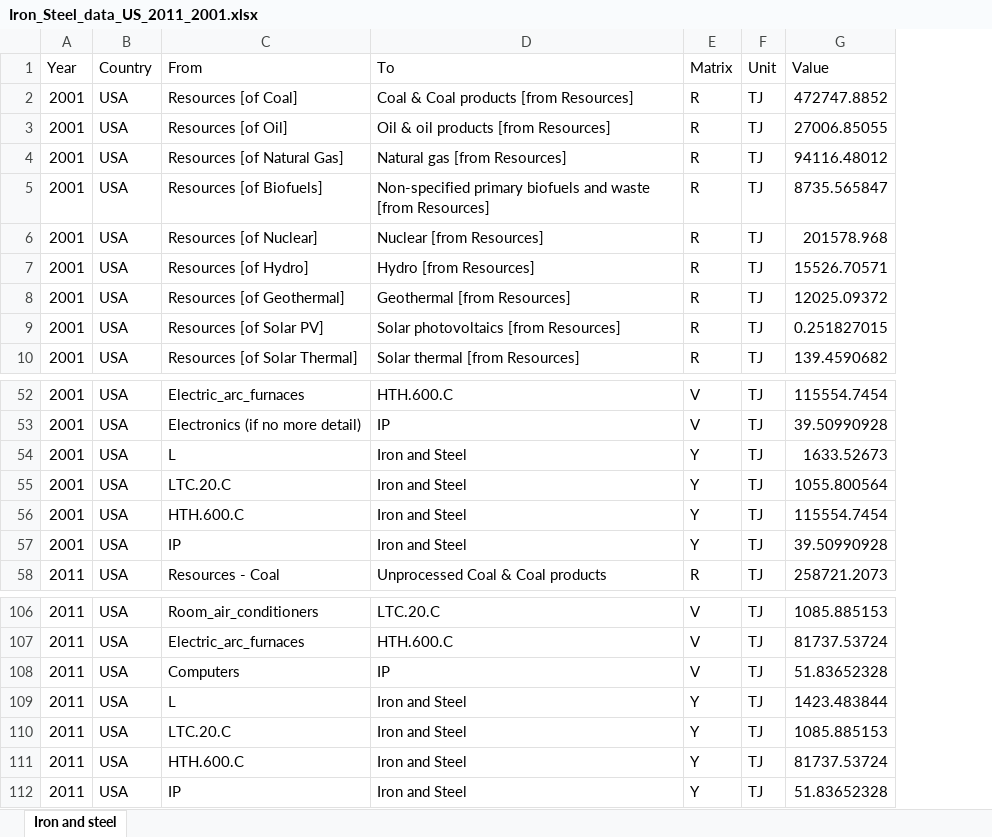
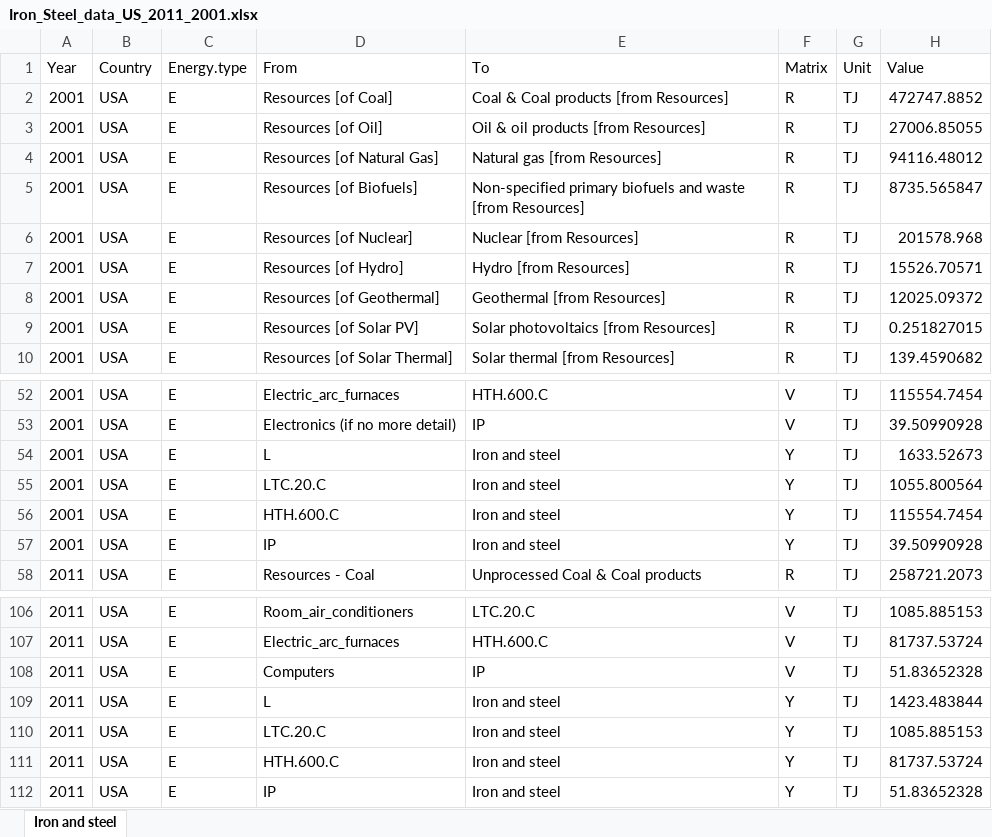
Before and after one commit to MatthewHeun/LongRunDatabase, an Excel workbook: data/Iron_Steel_data_US_2011_2001.xlsx, sheet Iron and steel, drawn as a sheet; only a part is shown, gaps mark what is left out; values as stored, in another font and other column widths than the file's, no borders; addresses are those after the commit; the diff names each change by its address in the sheet, - before the commit and + after, or states it on an @@ line.

```diff
--- a/data/Iron_Steel_data_US_2011_2001.xlsx (sheet Iron and steel)
+++ b/data/Iron_Steel_data_US_2011_2001.xlsx (sheet Iron and steel)
+column C (Energy.type), rows 2-10: all E; rows 52-58: all E; rows 106-112: all E
-E54:E57 (To): Iron and Steel
+E54:E57 (To): Iron and steel
-E109:E112 (To): Iron and Steel
+E109:E112 (To): Iron and steel
```
Also changed, not shown: 4 other files.
